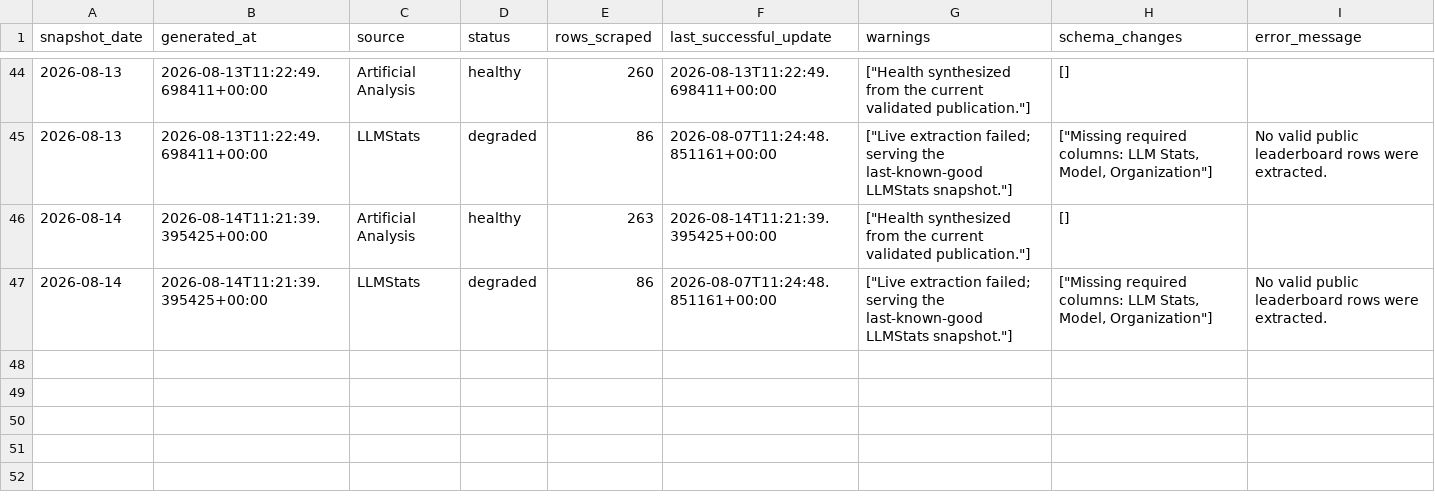
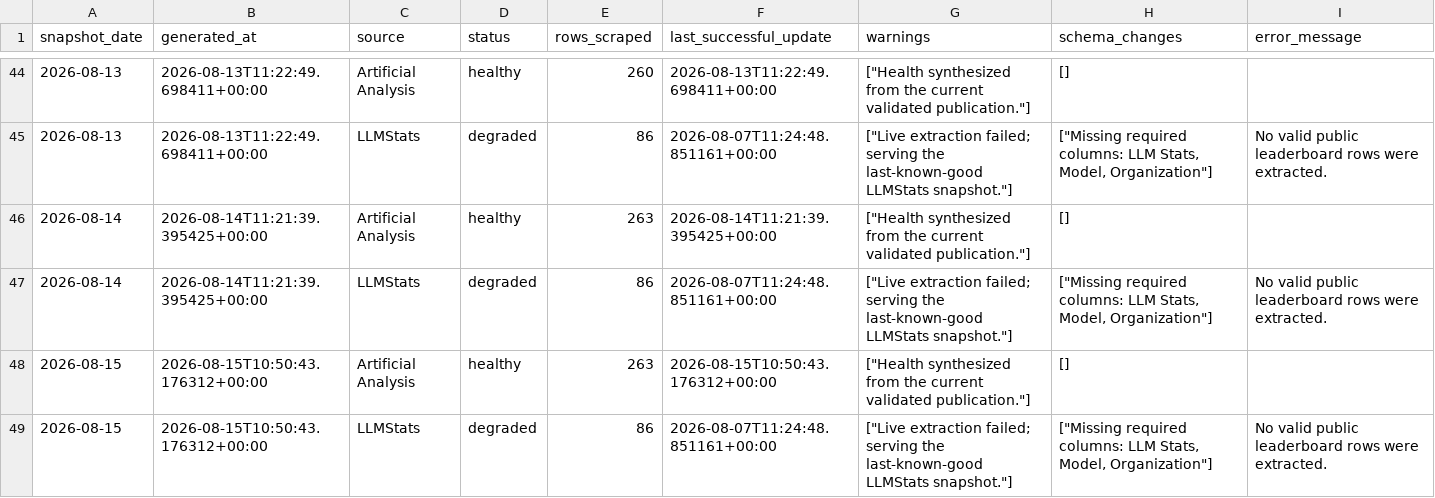
Before and after one commit to ArnavMurdande/LLMDEX, a CSV file: data/quality/source_health_history.csv, drawn as a sheet; only a part is shown, gaps mark what is left out; the diff names each change by its address in the sheet, - before the commit and + after, or states it on an @@ line.

```diff
--- a/data/quality/source_health_history.csv
+++ b/data/quality/source_health_history.csv
+row 48: 2026-08-15 | 2026-08-15T10:50:43.176312+00:00 | Artificial Analysis | healthy | 263 | 2026-08-15T10:50:43.176312+00:00 | ["Health synthesized from the current validated publication."] | []
+row 49: 2026-08-15 | 2026-08-15T10:50:43.176312+00:00 | LLMStats | degraded | 86 | 2026-08-07T11:24:48.851161+00:00 | ["Live extraction failed; serving the last-known-good LLMStats snapshot."] | ["Missing required columns: LLM Stats, Model, Organization"] | No valid public leaderboard rows were extracted.
```
Also changed, not shown: data/cleaned/artificial_analysis/latest.csv, data/cleaned/latest.csv, 34 other files.
